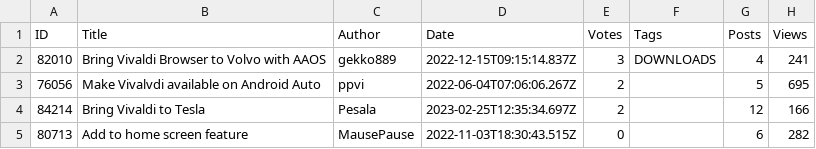
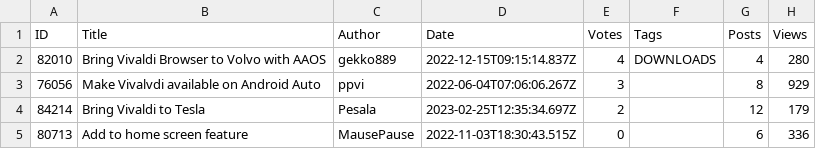
Before and after one commit to LonMcGregor/VivaldiFeatureRequests, a CSV file: 131.csv, drawn as a sheet.

```diff
--- a/131.csv
+++ b/131.csv
@@ -1,5 +1,5 @@
 ID,Title,Author,Date,Votes,Tags,Posts,Views
-82010,Bring Vivaldi Browser to Volvo with AAOS,gekko889,2022-12-15T09:15:14.837Z,3,DOWNLOADS,4,241
-76056,Make Vivalvdi available on Android Auto,ppvi,2022-06-04T07:06:06.267Z,2,,5,695
-84214,Bring Vivaldi to Tesla,Pesala,2023-02-25T12:35:34.697Z,2,,12,166
-80713,Add to home screen feature,MausePause,2022-11-03T18:30:43.515Z,0,,6,282
+82010,Bring Vivaldi Browser to Volvo with AAOS,gekko889,2022-12-15T09:15:14.837Z,4,DOWNLOADS,4,280
+76056,Make Vivalvdi available on Android Auto,ppvi,2022-06-04T07:06:06.267Z,3,,8,929
+84214,Bring Vivaldi to Tesla,Pesala,2023-02-25T12:35:34.697Z,2,,12,179
+80713,Add to home screen feature,MausePause,2022-11-03T18:30:43.515Z,0,,6,336
```
Also changed, not shown: 136.csv, 186.csv, 4 other files.
